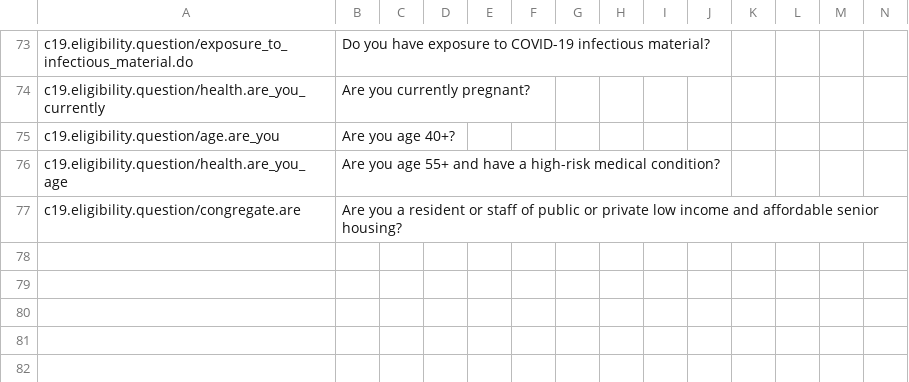
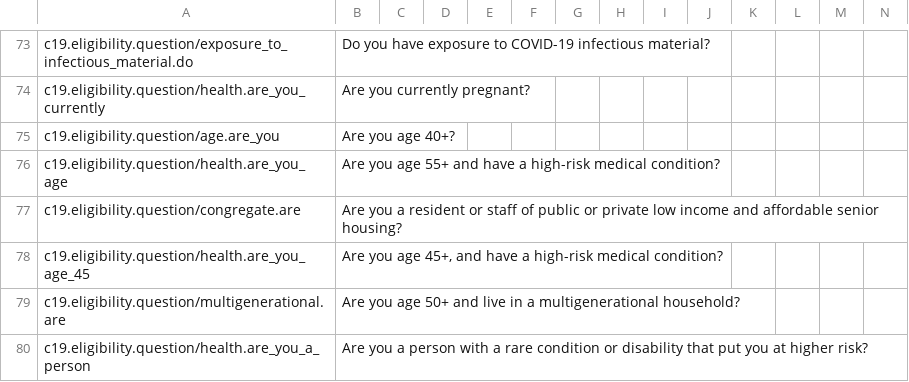
Before and after one commit to microsoft/covid-vaccine-bot, a CSV file: packages/plans/data/localization/custom-strings.csv, drawn as a sheet; only a part is shown, gaps mark what is left out; rows hold the shown columns only; the diff names each change by its address in the sheet, - before the commit and + after, or states it on an @@ line.

Commit message:
auto file update

```diff
--- a/packages/plans/data/localization/custom-strings.csv
+++ b/packages/plans/data/localization/custom-strings.csv
+row 78: c19.eligibility.question/health.are_you_age_45 | Are you age 45+, and have a high-risk medical condition?
+row 79: c19.eligibility.question/multigenerational.are | Are you age 50+ and live in a multigenerational household?
+row 80: c19.eligibility.question/health.are_you_a_person | Are you a person with a rare condition or disability that put you at higher risk?
```
